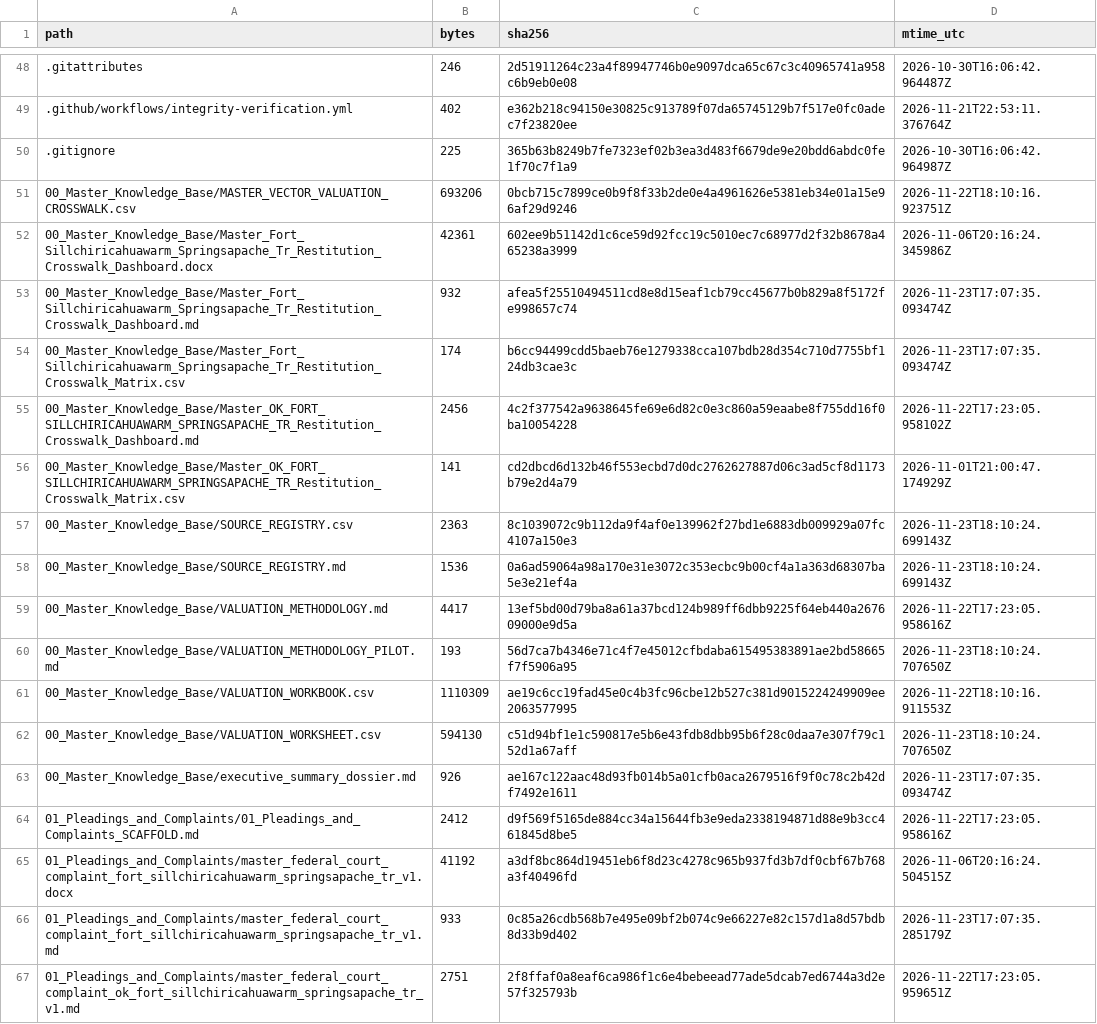
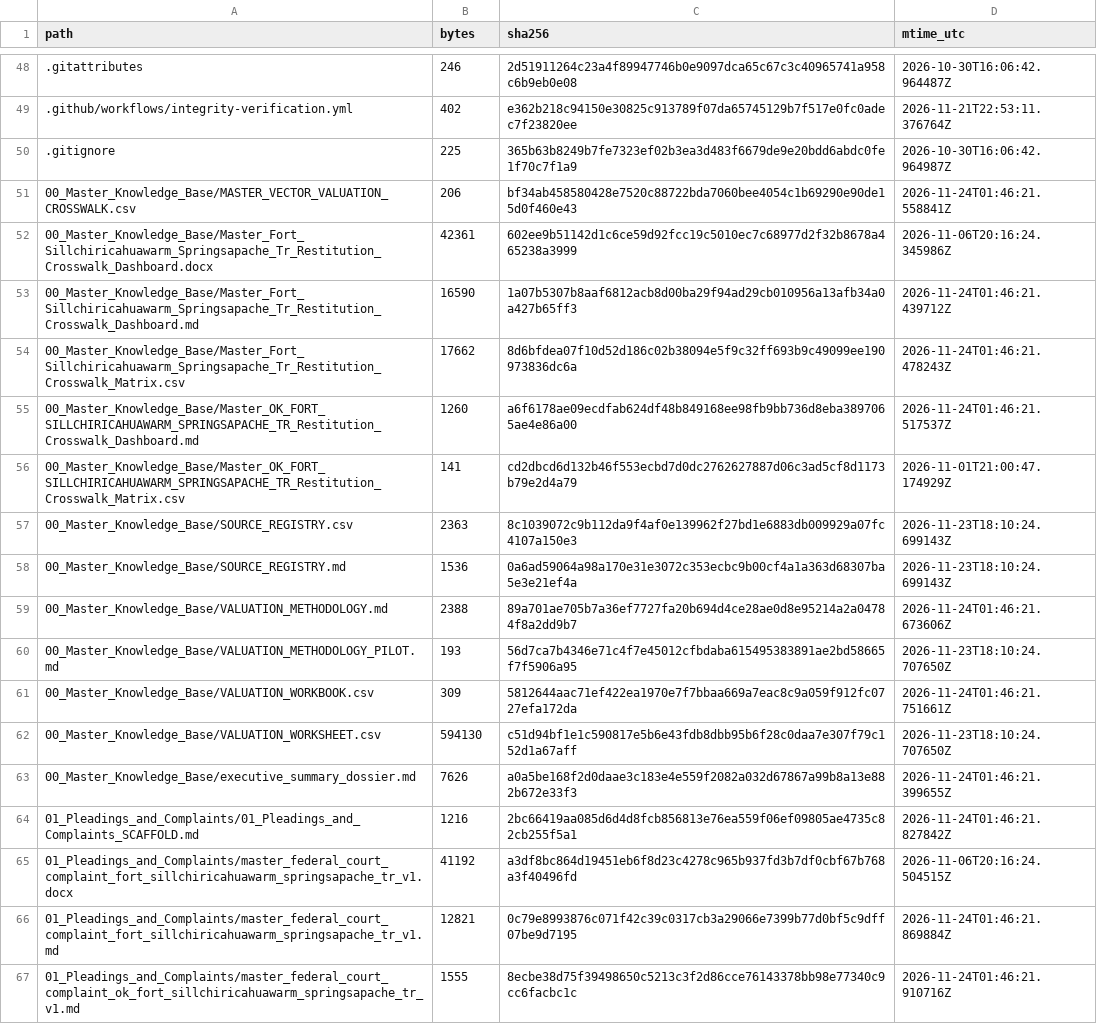
Before and after one commit to GlobalRestitutionAlliance/turtle-island-us-ok-fort-sillchiricahuawarm-springsapache-tr-master-litigation, a CSV file: 99_Archives_and_Manifests/MANIFEST_SHA256.csv, drawn as a sheet; only a part is shown, gaps mark what is left out; the diff covers the shown part only.

```diff
--- a/99_Archives_and_Manifests/MANIFEST_SHA256.csv
+++ b/99_Archives_and_Manifests/MANIFEST_SHA256.csv
@@ -50,7 +50,7 @@ path,bytes,sha256,mtime_utc
 .gitignore,225,365b63b8249b7fe7323ef02b3ea3d483f6679de9e20bdd6abdc0fe1f70c7f1a9,2026-10-30T16:06:42.964987Z
-00_Master_Knowledge_Base/MASTER_VECTOR_VALUATION_CROSSWALK.csv,693206,0bcb715c7899ce0b9f8f33b2de0e4a4961626e5381eb34e01a15e96af29d9246,2026-11-22T18:10:16.923751Z
+00_Master_Knowledge_Base/MASTER_VECTOR_VALUATION_CROSSWALK.csv,206,bf34ab458580428e7520c88722bda7060bee4054c1b69290e90de15d0f460e43,2026-11-24T01:46:21.558841Z
 00_Master_Knowledge_Base/Master_Fort_Sillchiricahuawarm_Springsapache_Tr_Restitution_Crosswalk_Dashboard.docx,42361,602ee9b51142d1c6ce59d92fcc19c5010ec7c68977d2f32b8678a465238a3999,2026-11-06T20:16:24.345986Z
-00_Master_Knowledge_Base/Master_Fort_Sillchiricahuawarm_Springsapache_Tr_Restitution_Crosswalk_Dashboard.md,932,afea5f25510494511cd8e8d15eaf1cb79cc45677b0b829a8f5172fe998657c74,2026-11-23T17:07:35.093474Z
-00_Master_Knowledge_Base/Master_Fort_Sillchiricahuawarm_Springsapache_Tr_Restitution_Crosswalk_Matrix.csv,174,b6cc94499cdd5baeb76e1279338cca107bdb28d354c710d7755bf124db3cae3c,2026-11-23T17:07:35.093474Z
-00_Master_Knowledge_Base/Master_OK_FORT_SILLCHIRICAHUAWARM_SPRINGSAPACHE_TR_Restitution_Crosswalk_Dashboard.md,2456,4c2f377542a9638645fe69e6d82c0e3c860a59eaabe8f755dd16f0ba10054228,2026-11-22T17:23:05.958102Z
+00_Master_Knowledge_Base/Master_Fort_Sillchiricahuawarm_Springsapache_Tr_Restitution_Crosswalk_Dashboard.md,16590,1a07b5307b8aaf6812acb8d00ba29f94ad29cb010956a13afb34a0a427b65ff3,2026-11-24T01:46:21.439712Z
+00_Master_Knowledge_Base/Master_Fort_Sillchiricahuawarm_Springsapache_Tr_Restitution_Crosswalk_Matrix.csv,17662,8d6bfdea07f10d52d186c02b38094e5f9c32ff693b9c49099ee190973836dc6a,2026-11-24T01:46:21.478243Z
+00_Master_Knowledge_Base/Master_OK_FORT_SILLCHIRICAHUAWARM_SPRINGSAPACHE_TR_Restitution_Crosswalk_Dashboard.md,1260,a6f6178ae09ecdfab624df48b849168ee98fb9bb736d8eba3897065ae4e86a00,2026-11-24T01:46:21.517537Z
 00_Master_Knowledge_Base/Master_OK_FORT_SILLCHIRICAHUAWARM_SPRINGSAPACHE_TR_Restitution_Crosswalk_Matrix.csv,141,cd2dbcd6d132b46f553ecbd7d0dc2762627887d06c3ad5cf8d1173b79e2d4a79,2026-11-01T21:00:47.174929Z
@@ -58,10 +58,10 @@ path,bytes,sha256,mtime_utc
 00_Master_Knowledge_Base/SOURCE_REGISTRY.md,1536,0a6ad59064a98a170e31e3072c353ecbc9b00cf4a1a363d68307ba5e3e21ef4a,2026-11-23T18:10:24.699143Z
-00_Master_Knowledge_Base/VALUATION_METHODOLOGY.md,4417,13ef5bd00d79ba8a61a37bcd124b989ff6dbb9225f64eb440a267609000e9d5a,2026-11-22T17:23:05.958616Z
+00_Master_Knowledge_Base/VALUATION_METHODOLOGY.md,2388,89a701ae705b7a36ef7727fa20b694d4ce28ae0d8e95214a2a04784f8a2dd9b7,2026-11-24T01:46:21.673606Z
 00_Master_Knowledge_Base/VALUATION_METHODOLOGY_PILOT.md,193,56d7ca7b4346e71c4f7e45012cfbdaba615495383891ae2bd58665f7f5906a95,2026-11-23T18:10:24.707650Z
-00_Master_Knowledge_Base/VALUATION_WORKBOOK.csv,1110309,ae19c6cc19fad45e0c4b3fc96cbe12b527c381d9015224249909ee2063577995,2026-11-22T18:10:16.911553Z
+00_Master_Knowledge_Base/VALUATION_WORKBOOK.csv,309,5812644aac71ef422ea1970e7f7bbaa669a7eac8c9a059f912fc0727efa172da,2026-11-24T01:46:21.751661Z
 00_Master_Knowledge_Base/VALUATION_WORKSHEET.csv,594130,c51d94bf1e1c590817e5b6e43fdb8dbb95b6f28c0daa7e307f79c152d1a67aff,2026-11-23T18:10:24.707650Z
-00_Master_Knowledge_Base/executive_summary_dossier.md,926,ae167c122aac48d93fb014b5a01cfb0aca2679516f9f0c78c2b42df7492e1611,2026-11-23T17:07:35.093474Z
-01_Pleadings_and_Complaints/01_Pleadings_and_Complaints_SCAFFOLD.md,2412,d9f569f5165de884cc34a15644fb3e9eda2338194871d88e9b3cc461845d8be5,2026-11-22T17:23:05.958616Z
+00_Master_Knowledge_Base/executive_summary_dossier.md,7626,a0a5be168f2d0daae3c183e4e559f2082a032d67867a99b8a13e882b672e33f3,2026-11-24T01:46:21.399655Z
+01_Pleadings_and_Complaints/01_Pleadings_and_Complaints_SCAFFOLD.md,1216,2bc66419aa085d6d4d8fcb856813e76ea559f06ef09805ae4735c82cb255f5a1,2026-11-24T01:46:21.827842Z
 01_Pleadings_and_Complaints/master_federal_court_complaint_fort_sillchiricahuawarm_springsapache_tr_v1.docx,41192,a3df8bc864d19451eb6f8d23c4278c965b937fd3b7df0cbf67b768a3f40496fd,2026-11-06T20:16:24.504515Z
-01_Pleadings_and_Complaints/master_federal_court_complaint_fort_sillchiricahuawarm_springsapache_tr_v1.md,933,0c85a26cdb568b7e495e09bf2b074c9e66227e82c157d1a8d57bdb8d33b9d402,2026-11-23T17:07:35.285179Z
-01_Pleadings_and_Complaints/master_federal_court_complaint_ok_fort_sillchiricahuawarm_springsapache_tr_v1.md,2751,2f8ffaf0a8eaf6ca986f1c6e4bebeead77ade5dcab7ed6744a3d2e57f325793b,2026-11-22T17:23:05.959651Z
+01_Pleadings_and_Complaints/master_federal_court_complaint_fort_sillchiricahuawarm_springsapache_tr_v1.md,12821,0c79e8993876c071f42c39c0317cb3a29066e7399b77d0bf5c9dff07be9d7195,2026-11-24T01:46:21.869884Z
+01_Pleadings_and_Complaints/master_federal_court_complaint_ok_fort_sillchiricahuawarm_springsapache_tr_v1.md,1555,8ecbe38d75f39498650c5213c3f2d86cce76143378bb98e77340c9cc6facbc1c,2026-11-24T01:46:21.910716Z
```
Also changed, not shown: 80 edited cells elsewhere in this file, 37 other files.
